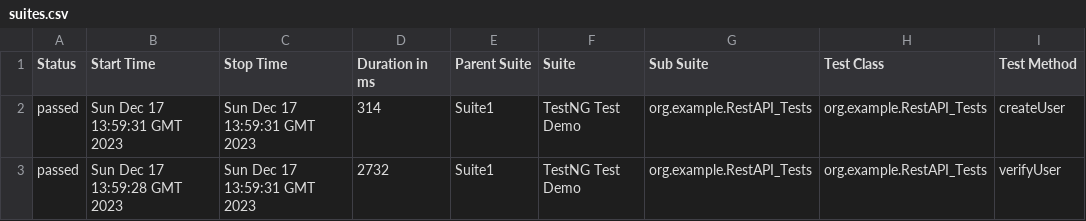
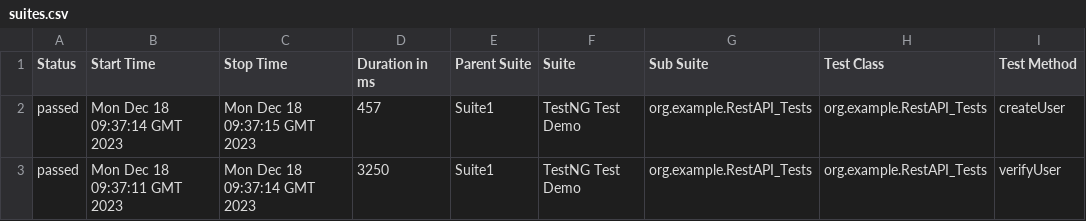
Before and after one commit to vibssingh/AllureReport_Demo, a CSV file: 2/data/suites.csv, drawn as a sheet; only a part is shown; the diff names each change by its address in the sheet, - before the commit and + after, or states it on an @@ line.

```diff
--- a/2/data/suites.csv
+++ b/2/data/suites.csv
-B2 (Start Time): Sun Dec 17 13:59:31 GMT 2023
+B2 (Start Time): Mon Dec 18 09:37:14 GMT 2023
-C2 (Stop Time): Sun Dec 17 13:59:31 GMT 2023
+C2 (Stop Time): Mon Dec 18 09:37:15 GMT 2023
-D2 (Duration in ms): 314
+D2 (Duration in ms): 457
-B3 (Start Time): Sun Dec 17 13:59:28 GMT 2023
+B3 (Start Time): Mon Dec 18 09:37:11 GMT 2023
-C3 (Stop Time): Sun Dec 17 13:59:31 GMT 2023
+C3 (Stop Time): Mon Dec 18 09:37:14 GMT 2023
-D3 (Duration in ms): 2732
+D3 (Duration in ms): 3250
```
Also changed, not shown: 49 other files.
